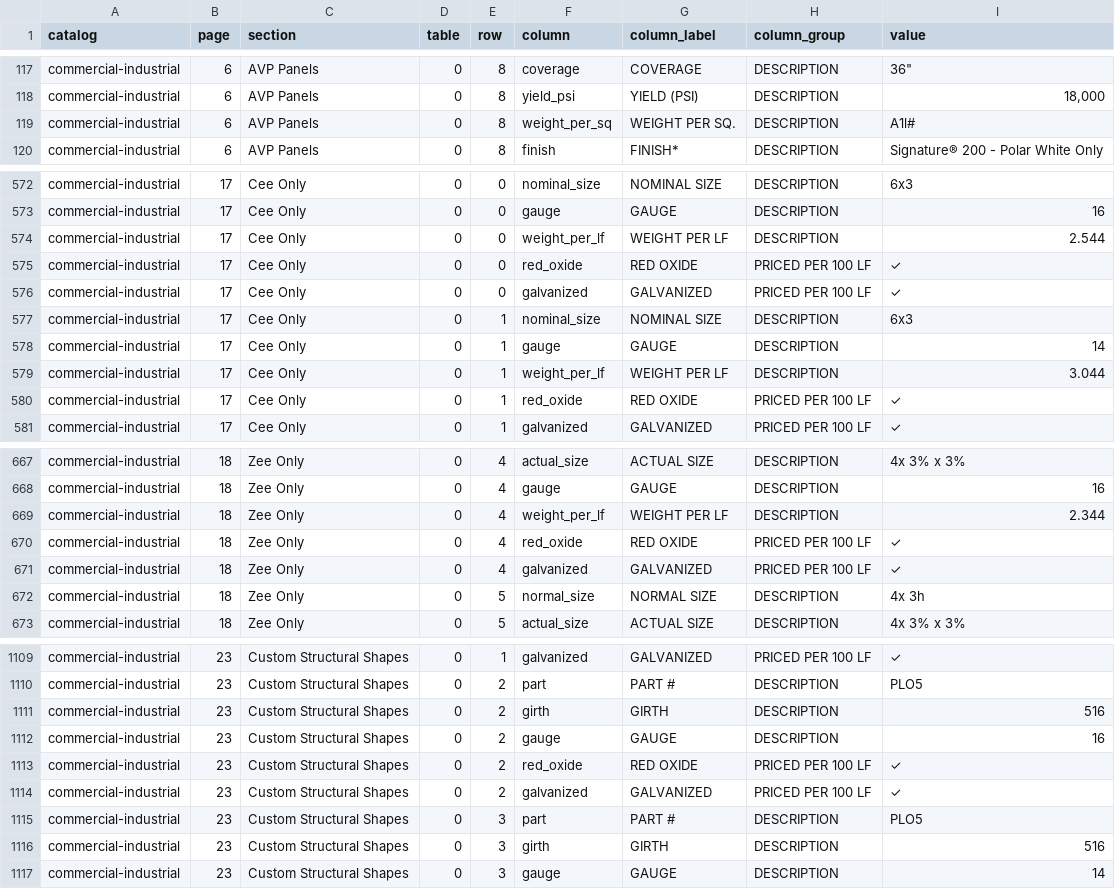
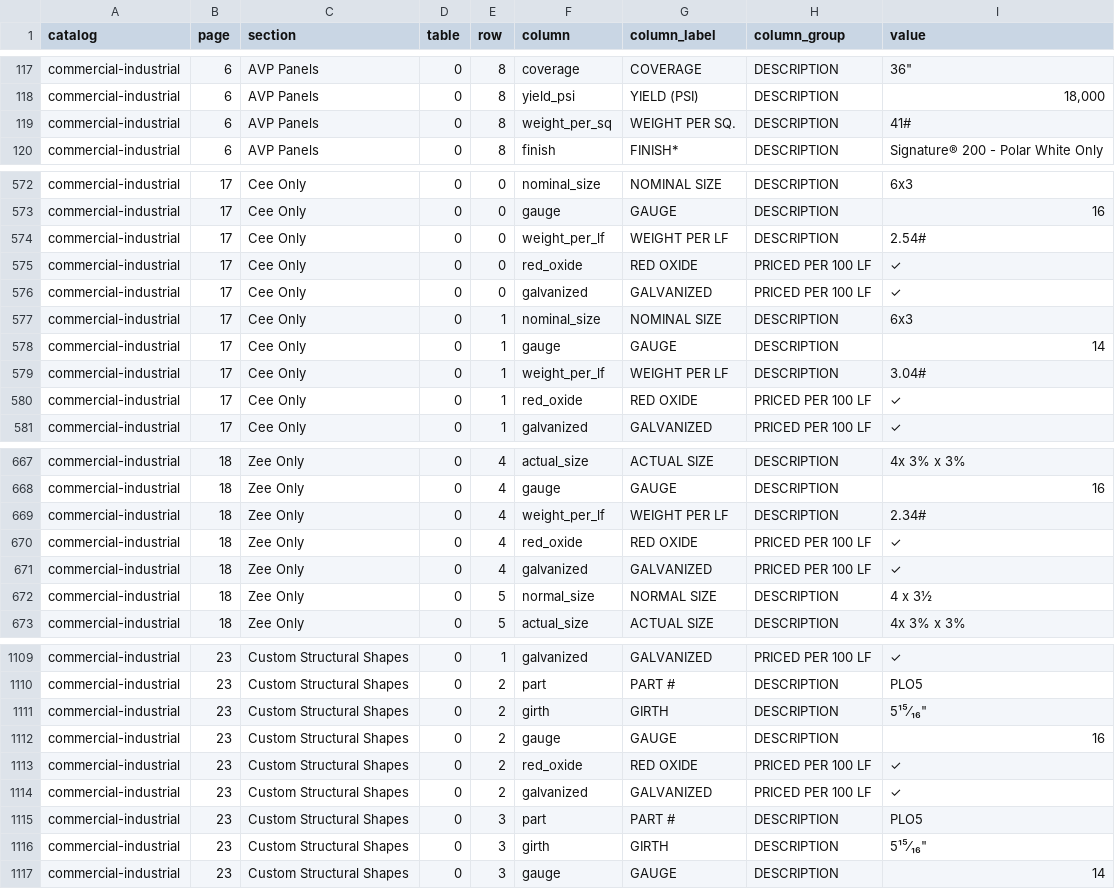
Before and after one commit to malay5/papa_pdfs, a CSV file: data/commercial-industrial/tables.csv, drawn as a sheet; only a part is shown, gaps mark what is left out; the diff covers the shown part only.

```diff
--- a/data/commercial-industrial/tables.csv
+++ b/data/commercial-industrial/tables.csv
@@ -118,3 +118,3 @@ commercial-industrial,6,AVP Panels,0,8,coverage,COVERAGE,DESCRIPTION,"36"""
 commercial-industrial,6,AVP Panels,0,8,yield_psi,YIELD (PSI),DESCRIPTION,"18,000"
-commercial-industrial,6,AVP Panels,0,8,weight_per_sq,WEIGHT PER SQ.,DESCRIPTION,A1l#
+commercial-industrial,6,AVP Panels,0,8,weight_per_sq,WEIGHT PER SQ.,DESCRIPTION,41#
 commercial-industrial,6,AVP Panels,0,8,finish,FINISH*,DESCRIPTION,Signature® 200 - Polar White Only
@@ -573,3 +573,3 @@ commercial-industrial,17,Cee Only,0,0,nominal_size,NOMINAL SIZE,DESCRIPTION,6x3
 commercial-industrial,17,Cee Only,0,0,gauge,GAUGE,DESCRIPTION,16
-commercial-industrial,17,Cee Only,0,0,weight_per_lf,WEIGHT PER LF,DESCRIPTION,2.544
+commercial-industrial,17,Cee Only,0,0,weight_per_lf,WEIGHT PER LF,DESCRIPTION,2.54#
 commercial-industrial,17,Cee Only,0,0,red_oxide,RED OXIDE,PRICED PER 100 LF,✓
@@ -578,3 +578,3 @@ commercial-industrial,17,Cee Only,0,1,nominal_size,NOMINAL SIZE,DESCRIPTION,6x3
 commercial-industrial,17,Cee Only,0,1,gauge,GAUGE,DESCRIPTION,14
-commercial-industrial,17,Cee Only,0,1,weight_per_lf,WEIGHT PER LF,DESCRIPTION,3.044
+commercial-industrial,17,Cee Only,0,1,weight_per_lf,WEIGHT PER LF,DESCRIPTION,3.04#
 commercial-industrial,17,Cee Only,0,1,red_oxide,RED OXIDE,PRICED PER 100 LF,✓
@@ -668,6 +668,6 @@ commercial-industrial,18,Zee Only,0,4,actual_size,ACTUAL SIZE,DESCRIPTION,4x 3%
 commercial-industrial,18,Zee Only,0,4,gauge,GAUGE,DESCRIPTION,16
-commercial-industrial,18,Zee Only,0,4,weight_per_lf,WEIGHT PER LF,DESCRIPTION,2.344
+commercial-industrial,18,Zee Only,0,4,weight_per_lf,WEIGHT PER LF,DESCRIPTION,2.34#
 commercial-industrial,18,Zee Only,0,4,red_oxide,RED OXIDE,PRICED PER 100 LF,✓
 commercial-industrial,18,Zee Only,0,4,galvanized,GALVANIZED,PRICED PER 100 LF,✓
-commercial-industrial,18,Zee Only,0,5,normal_size,NORMAL SIZE,DESCRIPTION,4x 3h
+commercial-industrial,18,Zee Only,0,5,normal_size,NORMAL SIZE,DESCRIPTION,4 x 3½
 commercial-industrial,18,Zee Only,0,5,actual_size,ACTUAL SIZE,DESCRIPTION,4x 3% x 3%
@@ -1154,3 +1154,3 @@ commercial-industrial,23,Custom Structural Shapes,0,1,galvanized,GALVANIZED,PRIC
 commercial-industrial,23,Custom Structural Shapes,0,2,part,PART #,DESCRIPTION,PLO5
-commercial-industrial,23,Custom Structural Shapes,0,2,girth,GIRTH,DESCRIPTION,516
+commercial-industrial,23,Custom Structural Shapes,0,2,girth,GIRTH,DESCRIPTION,"5¹⁵⁄₁₆"""
 commercial-industrial,23,Custom Structural Shapes,0,2,gauge,GAUGE,DESCRIPTION,16
@@ -1159,3 +1159,3 @@ commercial-industrial,23,Custom Structural Shapes,0,2,galvanized,GALVANIZED,PRIC
 commercial-industrial,23,Custom Structural Shapes,0,3,part,PART #,DESCRIPTION,PLO5
-commercial-industrial,23,Custom Structural Shapes,0,3,girth,GIRTH,DESCRIPTION,516
+commercial-industrial,23,Custom Structural Shapes,0,3,girth,GIRTH,DESCRIPTION,"5¹⁵⁄₁₆"""
 commercial-industrial,23,Custom Structural Shapes,0,3,gauge,GAUGE,DESCRIPTION,14
```
Also changed, not shown: 80 edited cells elsewhere in this file, data/agricultural/tables.csv, data/architectural/tables.csv, 13 other files.
